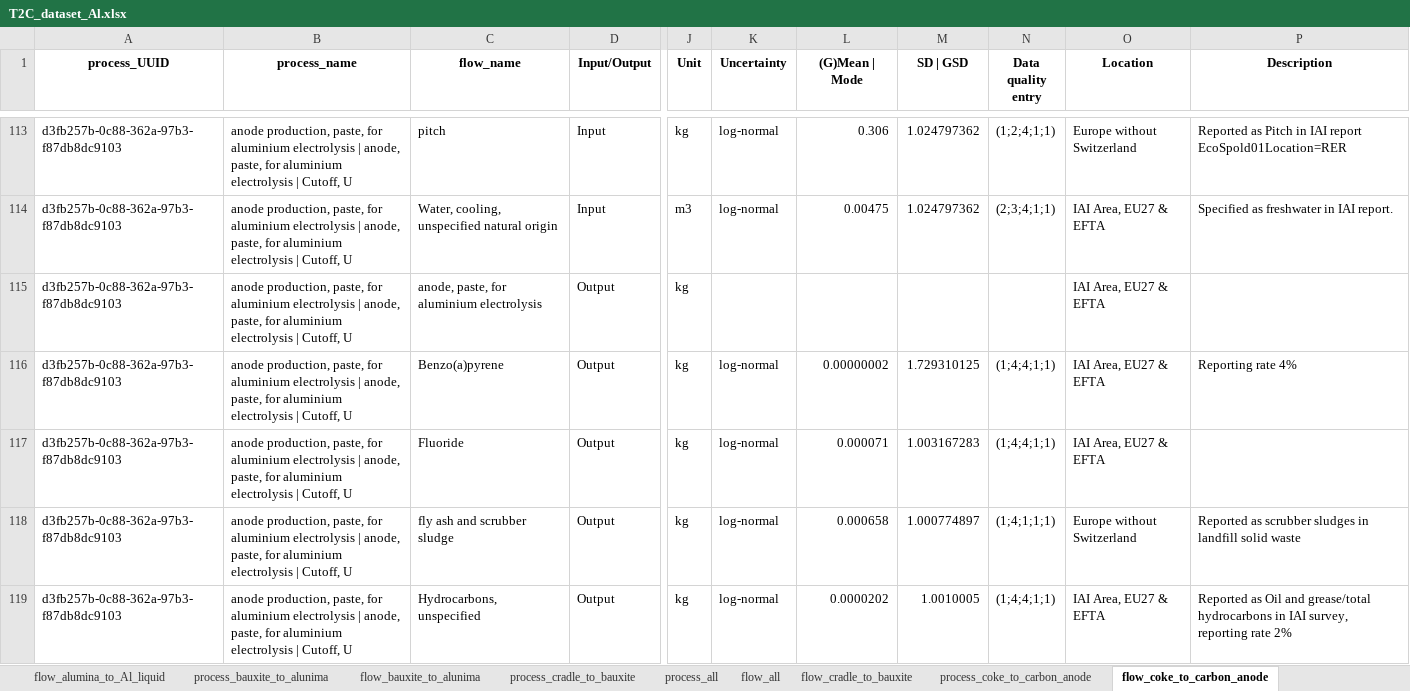
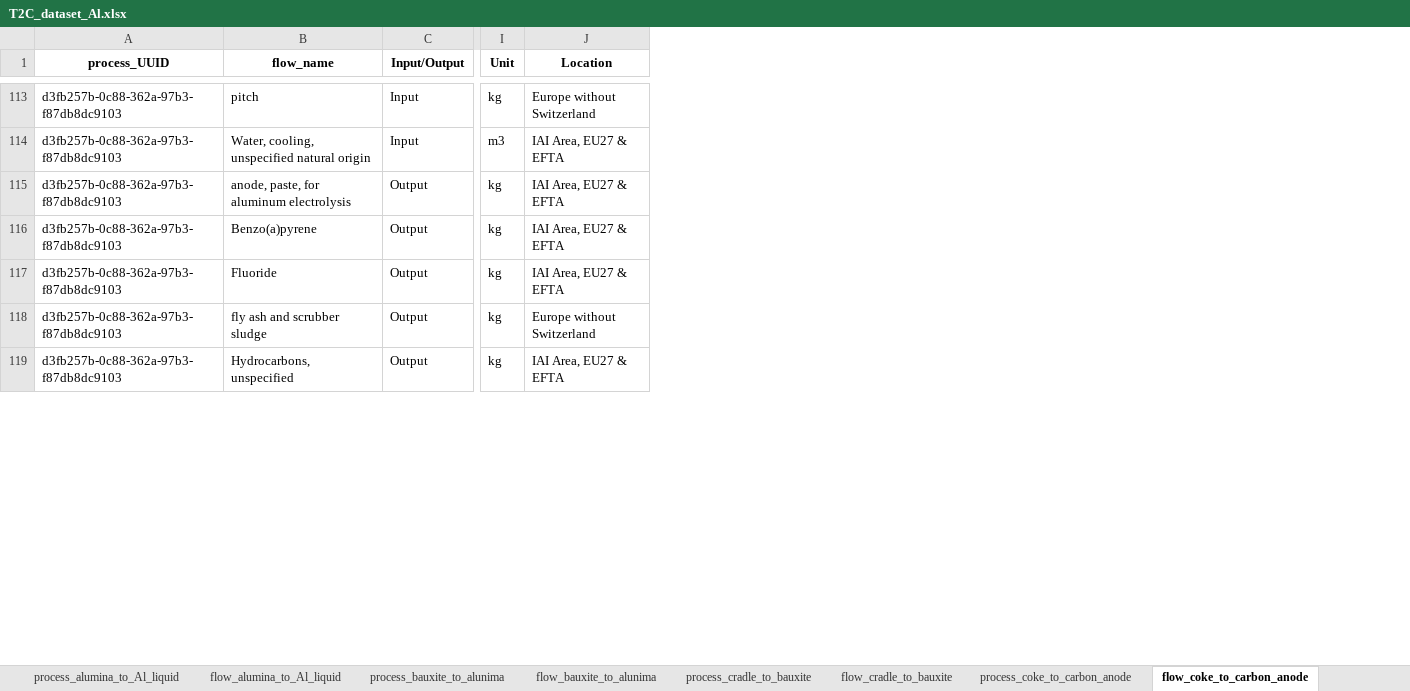
Before and after one commit to Jinliang-Xie/TanQi, an Excel workbook: T2C_dataset_Al.xlsx, sheet flow_coke_to_carbon_anode, drawn as a sheet; only a part is shown, gaps mark what is left out; values as stored, in another font and other column widths than the file's, no borders; removed rows and columns are numbered as before the commit, all else as after; ↵ is a line break in a cell; the diff covers the shown part only; the diff names each change by its address in the sheet, - before the commit and + after, or states it on an @@ line.

```diff
--- a/T2C_dataset_Al.xlsx (sheet flow_coke_to_carbon_anode)
+++ b/T2C_dataset_Al.xlsx (sheet flow_coke_to_carbon_anode)
-sheet tab: flow_all
-column B (process_name), rows 113-119: all anode production, paste, for aluminium electrolysis | anode, paste, for aluminium electrolysis | Cutoff, U
-column K (Uncertainty), rows 113-119: log-normal | log-normal |  | log-normal | log-normal | log-normal | log-normal
-column L ((G)Mean | Mode), rows 113-119: 0.306 | 0.00475 |  | 0.00000002 | 0.000071 | 0.000658 | 0.0000202
-column M (SD | GSD), rows 113-119: 1.024797362 | 1.024797362 |  | 1.729310125 | 1.003167283 | 1.000774897 | 1.0010005
-column N (Data quality entry), rows 113-119: (1;2;4;1;1) | (2;3;4;1;1) |  | (1;4;4;1;1) | (1;4;4;1;1) | (1;4;1;1;1) | (1;4;4;1;1)
-column P (Description), rows 113-119: Reported as Pitch in IAI report ↵ EcoSpold01Location=RER | Specified as freshwater in IAI report. |  | Reporting rate 4% |  | Reported as scrubber sludges in landfill solid waste | Reported as Oil and grease/total hydrocarbons in IAI survey, reporting rate 2%
-B115 (flow_name): anode, paste, for aluminium electrolysis
+B115 (flow_name): anode, paste, for aluminum electrolysis
```
Also changed, not shown: 39 edited cells elsewhere in this sheet, sheet flow_cradle_to_coke, sheet process_coke_to_carbon_anode, sheet process_bauxite_to_alunima, sheet process_cradle_to_bauxite, sheet flow_cradle_to_bauxite, sheet flow_Al_liquid_to_Al_ingot, 5 more sheets, other sheet tabs, 1 other file.
